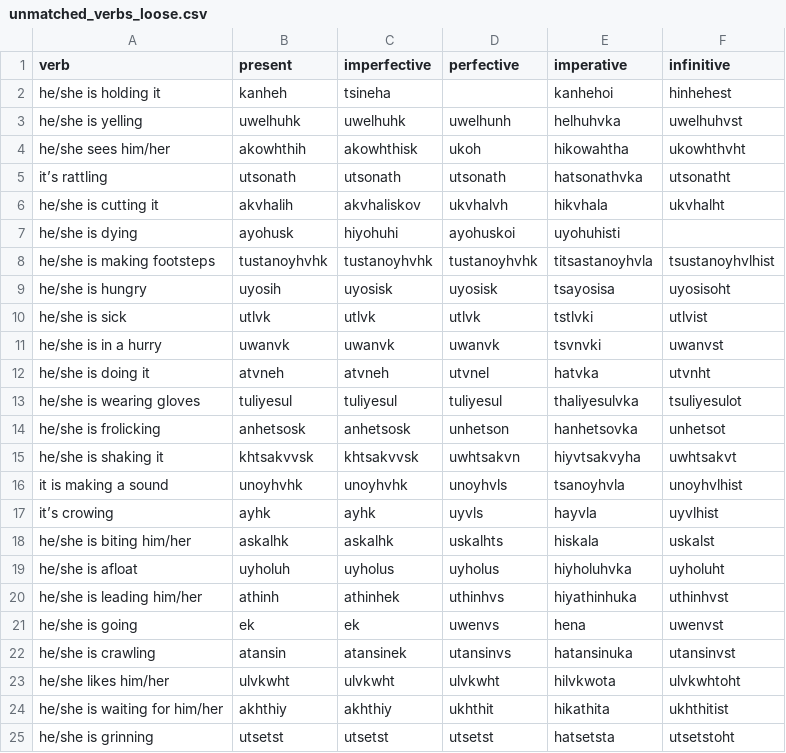
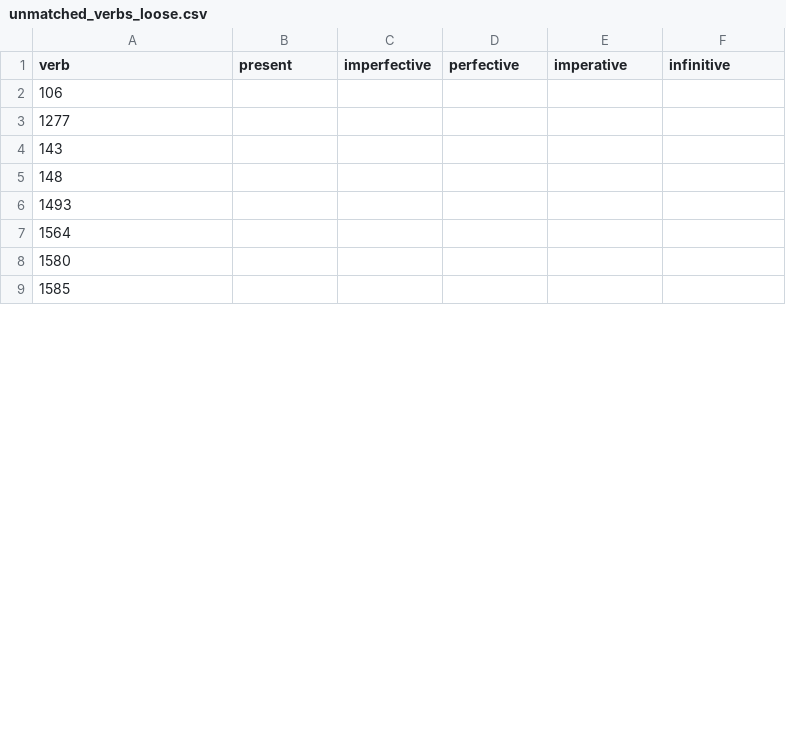
Before and after one commit to CharlieMcVicker/king-recreation, a CSV file: artifacts/reports/unmatched_verbs_loose.csv, drawn as a sheet; only a part is shown; removed rows and columns are numbered as before the commit, all else as after; the diff covers the shown part only; the diff names each change by its address in the sheet, - before the commit and + after, or states it on an @@ line.

```diff
--- a/artifacts/reports/unmatched_verbs_loose.csv
+++ b/artifacts/reports/unmatched_verbs_loose.csv
-row 2: he/she is holding it | kanheh | tsineha |  | kanhehoi | hinhehest
-row 3: he/she is yelling | uwelhuhk | uwelhuhk | uwelhunh | helhuhvka | uwelhuhvst
-row 4: he/she sees him/her | akowhthih | akowhthisk | ukoh | hikowahtha | ukowhthvht
-row 5: it’s rattling | utsonath | utsonath | utsonath | hatsonathvka | utsonatht
-row 6: he/she is cutting it | akvhalih | akvhaliskov | ukvhalvh | hikvhala | ukvhalht
-row 7: he/she is dying | ayohusk | hiyohuhi | ayohuskoi | uyohuhisti
-row 8: he/she is making footsteps | tustanoyhvhk | tustanoyhvhk | tustanoyhvhk | titsastanoyhvla | tsustanoyhvlhist
-row 9: he/she is hungry | uyosih | uyosisk | uyosisk | tsayosisa | uyosisoht
-row 10: he/she is sick | utlvk | utlvk | utlvk | tstlvki | utlvist
-row 11: he/she is in a hurry | uwanvk | uwanvk | uwanvk | tsvnvki | uwanvst
-row 12: he/she is doing it | atvneh | atvneh | utvnel | hatvka | utvnht
-row 13: he/she is wearing gloves | tuliyesul | tuliyesul | tuliyesul | thaliyesulvka | tsuliyesulot
-row 14: he/she is frolicking | anhetsosk | anhetsosk | unhetson | hanhetsovka | unhetsot
-row 15: he/she is shaking it | khtsakvvsk | khtsakvvsk | uwhtsakvn | hiyvtsakvyha | uwhtsakvt
-row 16: it is making a sound | unoyhvhk | unoyhvhk | unoyhvls | tsanoyhvla | unoyhvlhist
-row 17: it’s crowing | ayhk | ayhk | uyvls | hayvla | uyvlhist
-row 18: he/she is biting him/her | askalhk | askalhk | uskalhts | hiskala | uskalst
-row 19: he/she is afloat | uyholuh | uyholus | uyholus | hiyholuhvka | uyholuht
-row 20: he/she is leading him/her | athinh | athinhek | uthinhvs | hiyathinhuka | uthinhvst
-row 21: he/she is going | ek | ek | uwenvs | hena | uwenvst
-row 22: he/she is crawling | atansin | atansinek | utansinvs | hatansinuka | utansinvst
-row 23: he/she likes him/her | ulvkwht | ulvkwht | ulvkwht | hilvkwota | ulvkwhtoht
-row 24: he/she is waiting for him/her | akhthiy | akhthiy | ukhthit | hikathita | ukhthitist
-row 25: he/she is grinning | utsetst | utsetst | utsetst | hatsetsta | utsetstoht
+row 2: 106
+row 3: 1277
+row 4: 143
+row 5: 148
+row 6: 1493
+row 7: 1564
+row 8: 1580
+row 9: 1585
```
Also changed, not shown: 16 added rows elsewhere in this file, artifacts/data/corpus.csv, artifacts/data/matches_validated.csv, 21 other files.
